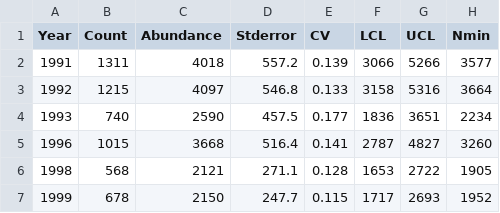
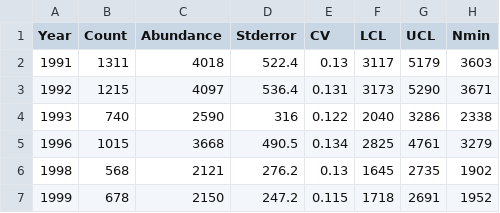
Before and after one commit to jlaake/Harbor-Seal-Abundance, a CSV file: HCResults.csv, drawn as a sheet; only a part is shown; the diff covers the shown part only.

```diff
--- a/HCResults.csv
+++ b/HCResults.csv
@@ -1,7 +1,7 @@
 "Year","Count","Abundance","Stderror","CV","LCL","UCL","Nmin"
-1991,1311,4018,557.2,0.139,3066,5266,3577
-1992,1215,4097,546.8,0.133,3158,5316,3664
-1993,740,2590,457.5,0.177,1836,3651,2234
-1996,1015,3668,516.4,0.141,2787,4827,3260
-1998,568,2121,271.1,0.128,1653,2722,1905
-1999,678,2150,247.7,0.115,1717,2693,1952
+1991,1311,4018,522.4,0.13,3117,5179,3603
+1992,1215,4097,536.4,0.131,3173,5290,3671
+1993,740,2590,316,0.122,2040,3286,2338
+1996,1015,3668,490.5,0.134,2825,4761,3279
+1998,568,2121,276.2,0.13,1645,2735,1902
+1999,678,2150,247.2,0.115,1718,2691,1952
```
Also changed, not shown: 40 edited cells elsewhere in this file, CEResults.csv, NIResults.csv, 11 other files.
